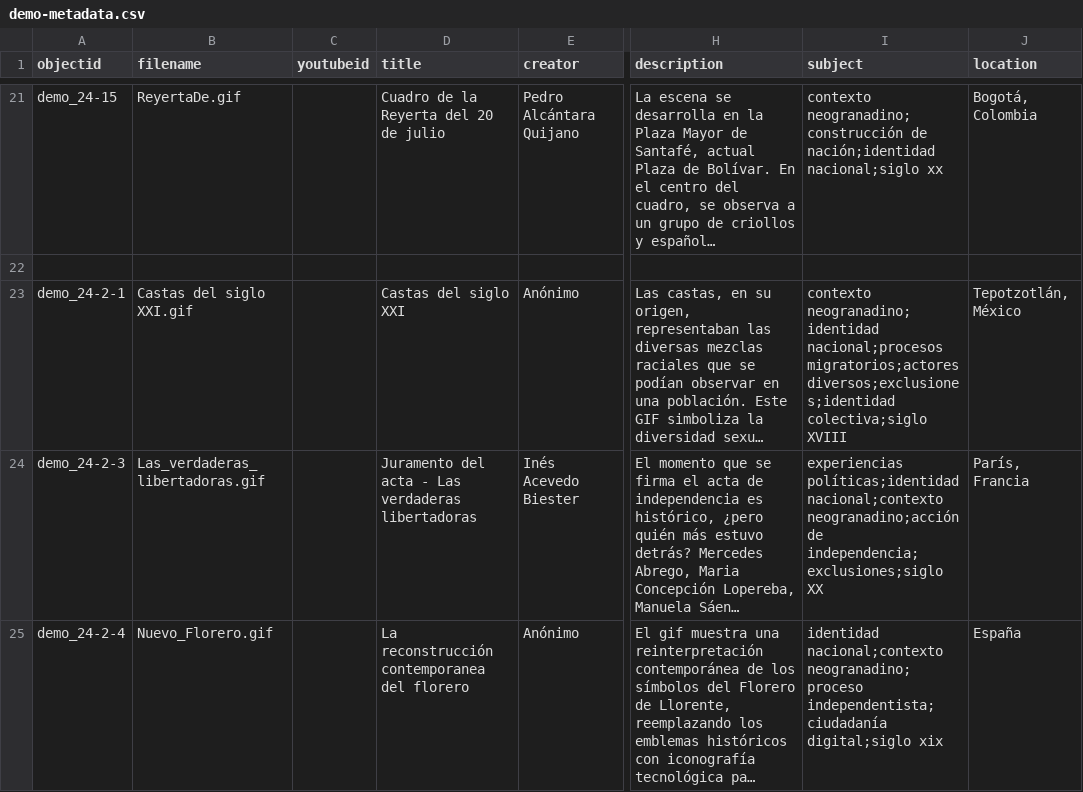
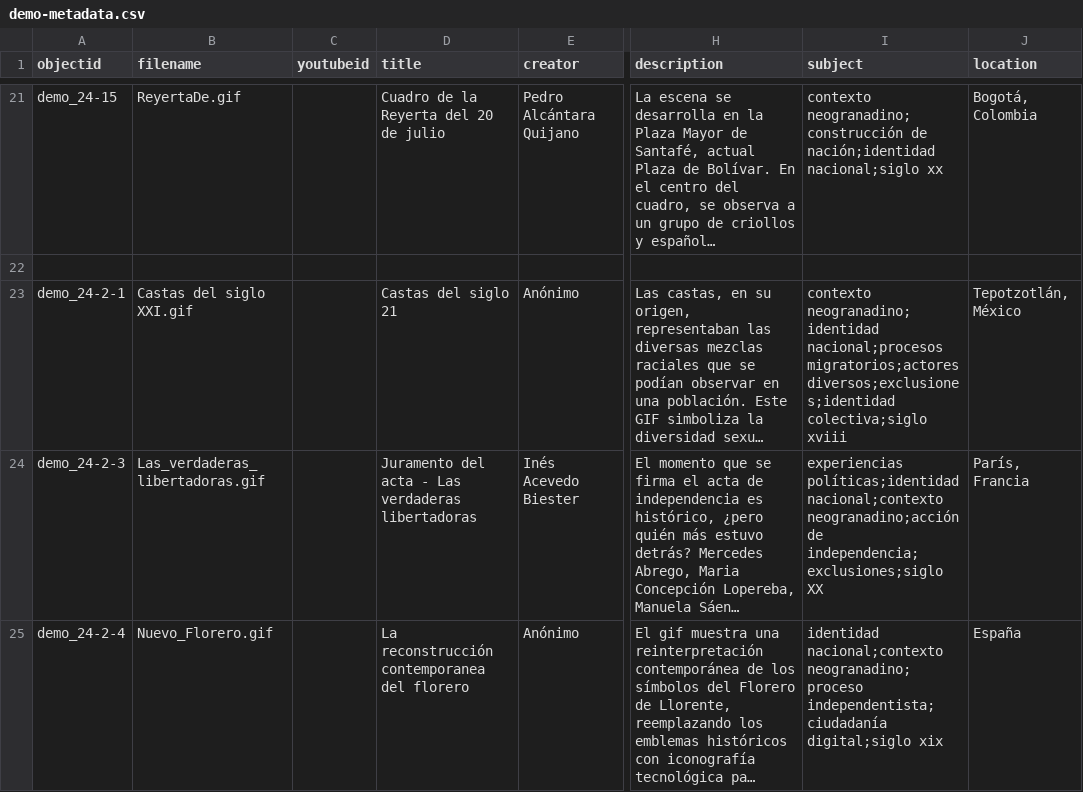
Before and after one commit to cdigitaljaveriana/museogif, a CSV file: _data/demo-metadata.csv, drawn as a sheet; only a part is shown, gaps mark what is left out; long unchanged cells end in …; the diff names each change by its address in the sheet, - before the commit and + after, or states it on an @@ line.

Commit message:
Update demo-metadata.csv

```diff
--- a/_data/demo-metadata.csv
+++ b/_data/demo-metadata.csv
-D23 (title): Castas del siglo XXI
+D23 (title): Castas del siglo 21
-I23 (subject): …diversos;exclusiones;identidad colectiva;siglo XVIII
+I23 (subject): …diversos;exclusiones;identidad colectiva;siglo xviii
```
